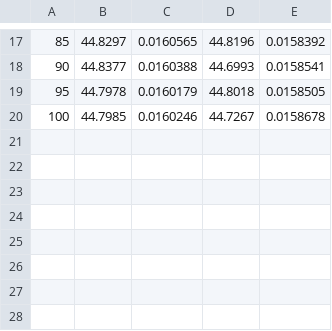
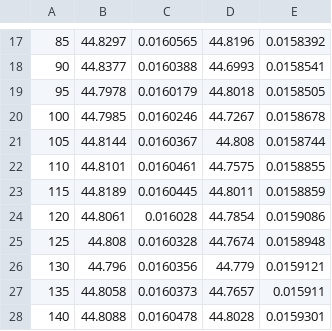
Before and after one commit to magmar1968/assignment_cuda, a CSV file: pricer/data/outfile_E2_binom_v2.csv, drawn as a sheet; only a part is shown, gaps mark what is left out.

```diff
--- a/pricer/data/outfile_E2_binom_v2.csv
+++ b/pricer/data/outfile_E2_binom_v2.csv
@@ -20 +20,9 @@
 100,44.7985,0.0160246,44.7267,0.0158678
+105,44.8144,0.0160367,44.808,0.0158744
+110,44.8101,0.0160461,44.7575,0.0158855
+115,44.8189,0.0160445,44.8011,0.0158859
+120,44.8061,0.016028,44.7854,0.0159086
+125,44.808,0.0160328,44.7674,0.0158948
+130,44.796,0.0160356,44.779,0.0159121
+135,44.8058,0.0160373,44.7657,0.015911
+140,44.8088,0.0160478,44.8028,0.0159301
```
Also changed, not shown: 2 other files.
